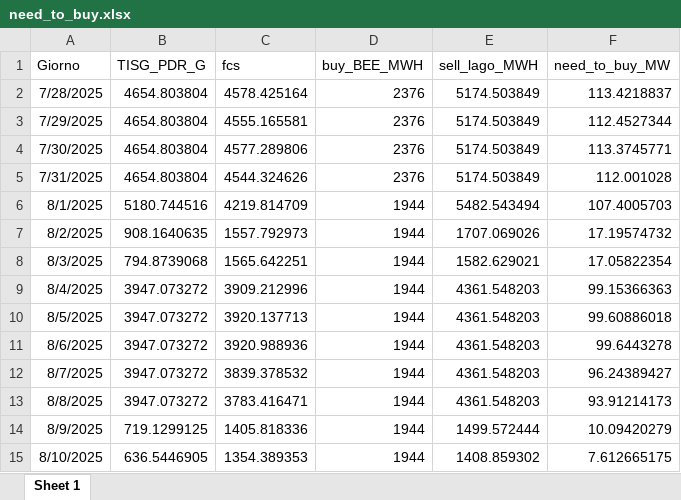
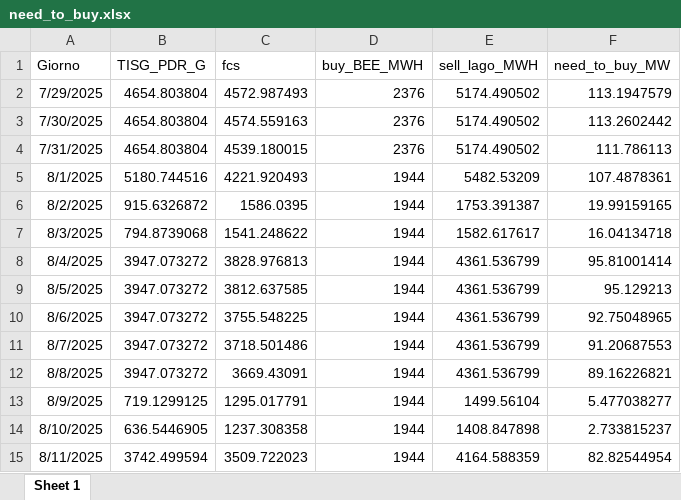
Before and after one commit to Alainpp96/forecastg, an Excel workbook: need_to_buy.xlsx, sheet Sheet 1, drawn as a sheet; values as stored, in another font and other column widths than the file's, no borders; removed rows and columns are numbered as before the commit, all else as after; the diff names each change by its address in the sheet, - before the commit and + after, or states it on an @@ line.

Commit message:
Aggiorno file need_to_buy.xlsx da R

```diff
--- a/need_to_buy.xlsx (sheet Sheet 1)
+++ b/need_to_buy.xlsx (sheet Sheet 1)
-row 2: 7/28/2025 | 4654.803804 | 4578.425164 | 2376 | 5174.503849 | 113.4218837
-C2 (fcs): 4555.165581
+C2 (fcs): 4572.987493
-E2:E4 (sell_lago_MWH): 5174.503849
+E2:E4 (sell_lago_MWH): 5174.490502
-F2 (need_to_buy_MW): 112.4527344
+F2 (need_to_buy_MW): 113.1947579
-C3 (fcs): 4577.289806
+C3 (fcs): 4574.559163
-F3 (need_to_buy_MW): 113.3745771
+F3 (need_to_buy_MW): 113.2602442
-C4 (fcs): 4544.324626
+C4 (fcs): 4539.180015
-F4 (need_to_buy_MW): 112.001028
+F4 (need_to_buy_MW): 111.786113
-C5 (fcs): 4219.814709
+C5 (fcs): 4221.920493
-E5 (sell_lago_MWH): 5482.543494
+E5 (sell_lago_MWH): 5482.53209
-F5 (need_to_buy_MW): 107.4005703
+F5 (need_to_buy_MW): 107.4878361
-B6 (TISG_PDR_G): 908.1640635
+B6 (TISG_PDR_G): 915.6326872
-C6 (fcs): 1557.792973
+C6 (fcs): 1586.0395
-E6 (sell_lago_MWH): 1707.069026
+E6 (sell_lago_MWH): 1753.391387
-F6 (need_to_buy_MW): 17.19574732
+F6 (need_to_buy_MW): 19.99159165
-C7 (fcs): 1565.642251
+C7 (fcs): 1541.248622
-E7 (sell_lago_MWH): 1582.629021
+E7 (sell_lago_MWH): 1582.617617
-F7 (need_to_buy_MW): 17.05822354
+F7 (need_to_buy_MW): 16.04134718
-C8 (fcs): 3909.212996
+C8 (fcs): 3828.976813
-E8:E12 (sell_lago_MWH): 4361.548203
+E8:E12 (sell_lago_MWH): 4361.536799
-F8 (need_to_buy_MW): 99.15366363
+F8 (need_to_buy_MW): 95.81001414
-C9 (fcs): 3920.137713
+C9 (fcs): 3812.637585
-F9 (need_to_buy_MW): 99.60886018
+F9 (need_to_buy_MW): 95.129213
-C10 (fcs): 3920.988936
+C10 (fcs): 3755.548225
-F10 (need_to_buy_MW): 99.6443278
+F10 (need_to_buy_MW): 92.75048965
-C11 (fcs): 3839.378532
+C11 (fcs): 3718.501486
-F11 (need_to_buy_MW): 96.24389427
+F11 (need_to_buy_MW): 91.20687553
-C12 (fcs): 3783.416471
+C12 (fcs): 3669.43091
-F12 (need_to_buy_MW): 93.91214173
+F12 (need_to_buy_MW): 89.16226821
-C13 (fcs): 1405.818336
+C13 (fcs): 1295.017791
-E13 (sell_lago_MWH): 1499.572444
+E13 (sell_lago_MWH): 1499.56104
-F13 (need_to_buy_MW): 10.09420279
+F13 (need_to_buy_MW): 5.477038277
-C14 (fcs): 1354.389353
+C14 (fcs): 1237.308358
-E14 (sell_lago_MWH): 1408.859302
+E14 (sell_lago_MWH): 1408.847898
-F14 (need_to_buy_MW): 7.612665175
+F14 (need_to_buy_MW): 2.733815237
+row 15: 8/11/2025 | 3742.499594 | 3509.722023 | 1944 | 4164.588359 | 82.82544954
```
